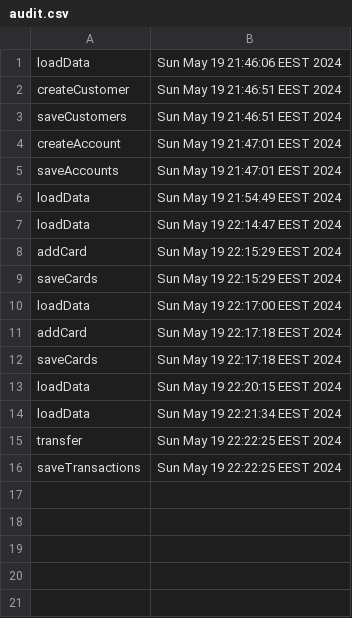
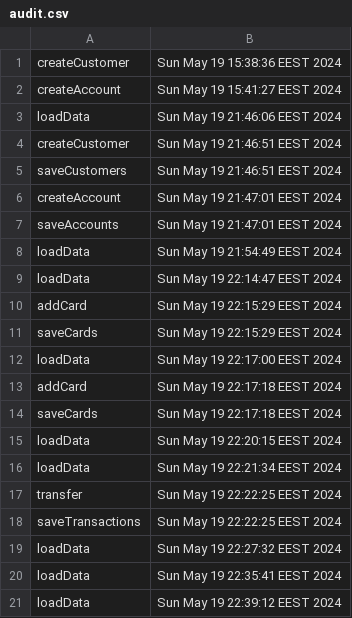
Before and after one commit to florinangeru/Proiect_MAP, a CSV file: database/audit.csv, drawn as a sheet.

```diff
--- a/database/audit.csv
+++ b/database/audit.csv
@@ -1 +1,3 @@
+createCustomer,Sun May 19 15:38:36 EEST 2024
+createAccount,Sun May 19 15:41:27 EEST 2024
 loadData,Sun May 19 21:46:06 EEST 2024
@@ -16 +18,4 @@ transfer,Sun May 19 22:22:25 EEST 2024
 saveTransactions,Sun May 19 22:22:25 EEST 2024
+loadData,Sun May 19 22:27:32 EEST 2024
+loadData,Sun May 19 22:35:41 EEST 2024
+loadData,Sun May 19 22:39:12 EEST 2024
```
Also changed, not shown: 2 other files.
